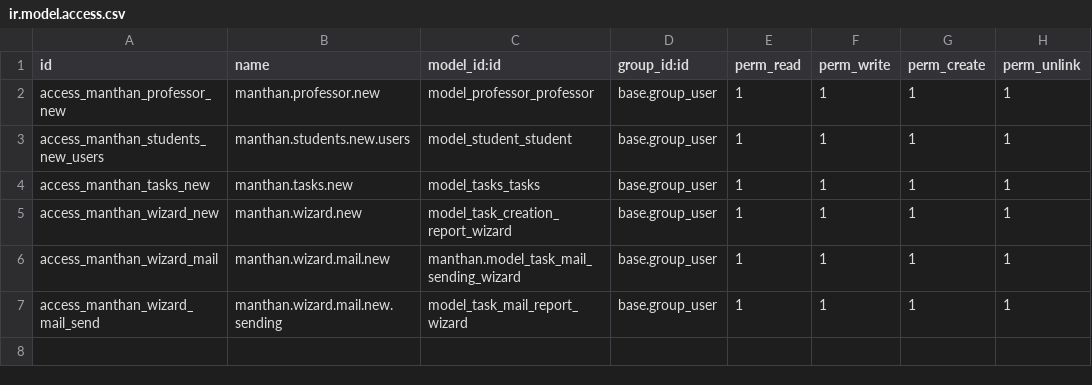
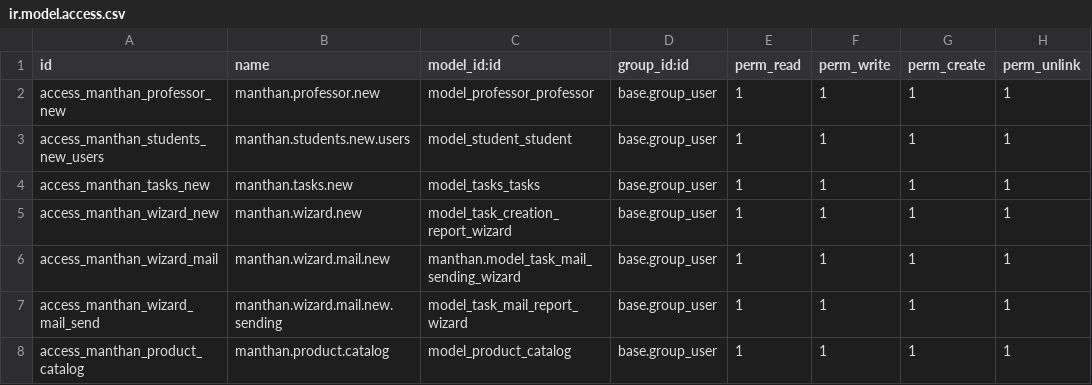
Before and after one commit to max5odoo/lastest_work_from_home_odoo, a CSV file: manthan/security/ir.model.access.csv, drawn as a sheet; the diff names each change by its address in the sheet, - before the commit and + after, or states it on an @@ line.

Commit message:
[UPDATE]sale_order_update,product_catalog,product_catelog_lines

```diff
--- a/manthan/security/ir.model.access.csv
+++ b/manthan/security/ir.model.access.csv
+row 8: access_manthan_product_catalog | manthan.product.catalog | model_product_catalog | base.group_user | 1 | 1 | 1 | 1
```
Also changed, not shown: 8 other files.
